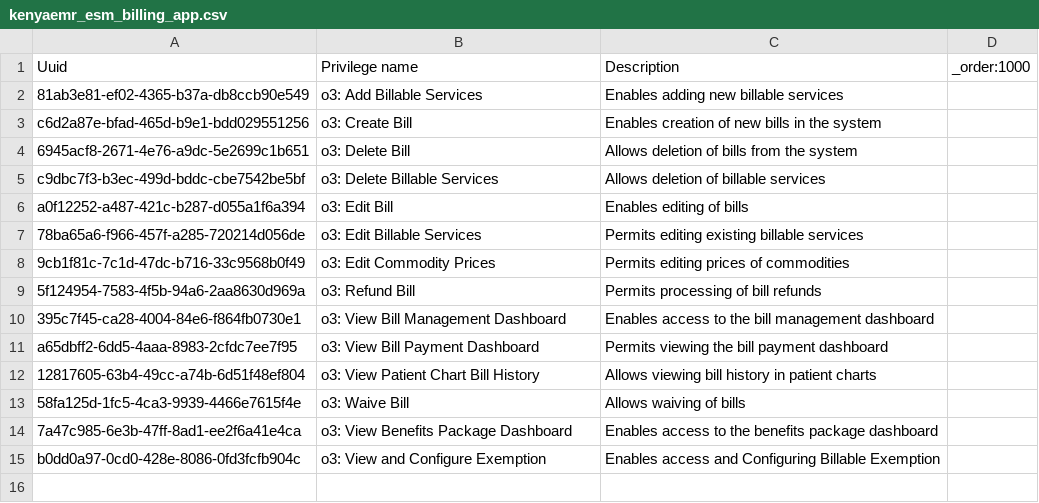
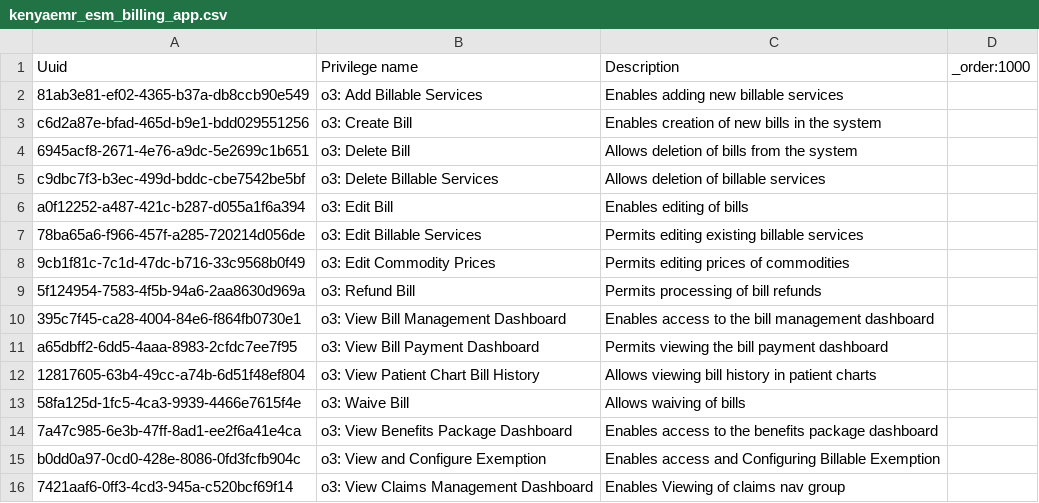
Before and after one commit to enyaencha/openmrs-config-kenyaemr, a CSV file: configuration/privileges/kenyaemr_esm_billing_app.csv, drawn as a sheet.

```diff
--- a/configuration/privileges/kenyaemr_esm_billing_app.csv
+++ b/configuration/privileges/kenyaemr_esm_billing_app.csv
@@ -15 +15,2 @@ a65dbff2-6dd5-4aaa-8983-2cfdc7ee7f95,o3: View Bill Payment Dashboard,Permits vie
 b0dd0a97-0cd0-428e-8086-0fd3fcfb904c,o3: View and Configure Exemption,Enables access and Configuring Billable Exemption,
+7421aaf6-0ff3-4cd3-945a-c520bcf69f14,o3: View Claims Management Dashboard,Enables Viewing of claims nav group,
```
Also changed, not shown: configuration/privileges/kenyaemr_esm_patient_clinical_view_app.csv, configuration/privileges/openmrs_esm_patient_chart_app.csv, 5 other files.
